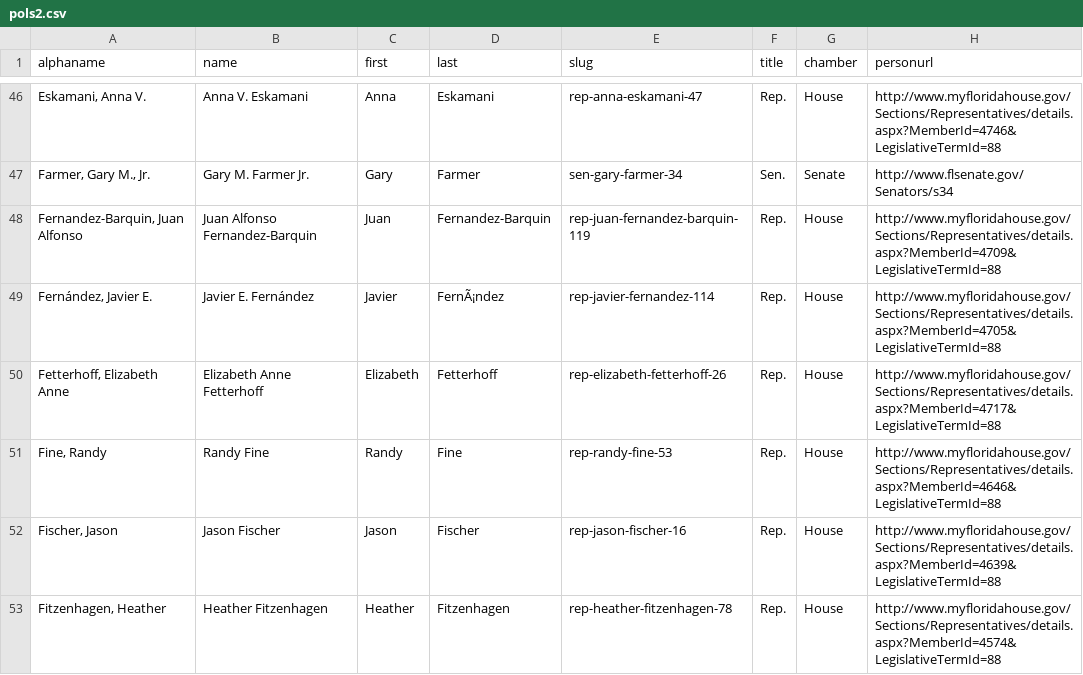
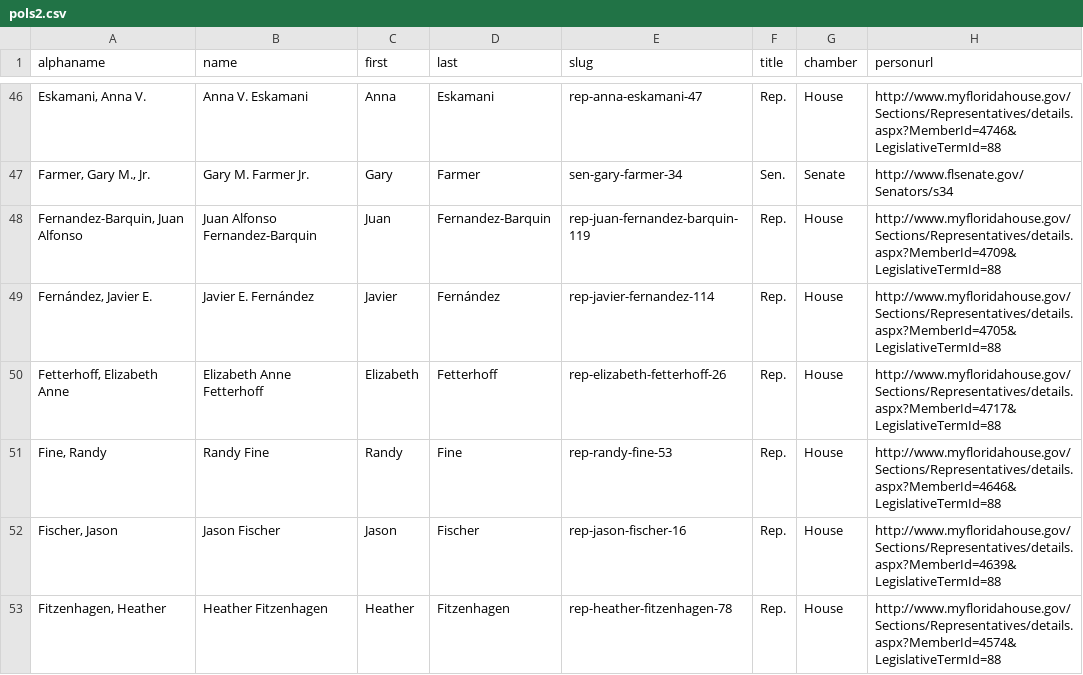
Before and after one commit to PalmBeachPost/SunshineScorecard, a CSV file: pols2.csv, drawn as a sheet; only a part is shown, gaps mark what is left out; the diff names each change by its address in the sheet, - before the commit and + after, or states it on an @@ line.

```diff
--- a/pols2.csv
+++ b/pols2.csv
-D49 (last): FernÃ¡ndez
+D49 (last): Fernández
```
Also changed, not shown: autovotes2.csv, extracredits2.csv, 7 other files.
